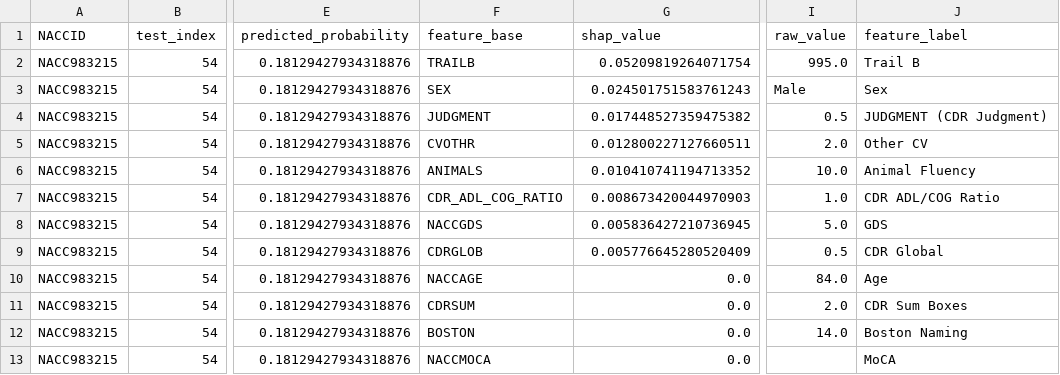
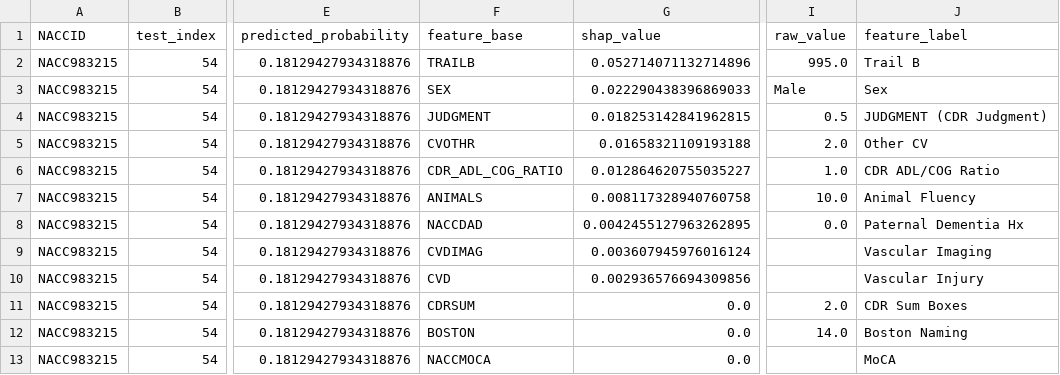
Before and after one commit to MihikaRanj/naccproject, a CSV file: output/shap_outputs/tables/local_probability_shap_testidx_54_PD_LBD.csv, drawn as a sheet; only a part is shown, gaps mark what is left out; the diff names each change by its address in the sheet, - before the commit and + after, or states it on an @@ line.

```diff
--- a/output/shap_outputs/tables/local_probability_shap_testidx_54_PD_LBD.csv
+++ b/output/shap_outputs/tables/local_probability_shap_testidx_54_PD_LBD.csv
-G2 (shap_value): 0.05209819264071754
+G2 (shap_value): 0.052714071132714896
-G3 (shap_value): 0.024501751583761243
+G3 (shap_value): 0.022290438396869033
-G4 (shap_value): 0.017448527359475382
+G4 (shap_value): 0.018253142841962815
-G5 (shap_value): 0.012800227127660511
+G5 (shap_value): 0.01658321109193188
-F6 (feature_base): ANIMALS
+F6 (feature_base): CDR_ADL_COG_RATIO
-G6 (shap_value): 0.010410741194713352
+G6 (shap_value): 0.012864620755035227
-I6 (raw_value): 10.0
+I6 (raw_value): 1.0
-J6 (feature_label): Animal Fluency
+J6 (feature_label): CDR ADL/COG Ratio
-F7 (feature_base): CDR_ADL_COG_RATIO
+F7 (feature_base): ANIMALS
-G7 (shap_value): 0.008673420044970903
+G7 (shap_value): 0.008117328940760758
-I7 (raw_value): 1.0
+I7 (raw_value): 10.0
-J7 (feature_label): CDR ADL/COG Ratio
+J7 (feature_label): Animal Fluency
-F8 (feature_base): NACCGDS
+F8 (feature_base): NACCDAD
-G8 (shap_value): 0.005836427210736945
+G8 (shap_value): 0.0042455127963262895
-I8 (raw_value): 5.0
+I8 (raw_value): 0.0
-J8 (feature_label): GDS
+J8 (feature_label): Paternal Dementia Hx
-F9 (feature_base): CDRGLOB
+F9 (feature_base): CVDIMAG
-G9 (shap_value): 0.005776645280520409
+G9 (shap_value): 0.003607945976016124
-I9 (raw_value): 0.5
+I9 (raw_value): (empty)
-J9 (feature_label): CDR Global
+J9 (feature_label): Vascular Imaging
-F10 (feature_base): NACCAGE
+F10 (feature_base): CVD
-G10 (shap_value): 0.0
+G10 (shap_value): 0.002936576694309856
-I10 (raw_value): 84.0
+I10 (raw_value): (empty)
-J10 (feature_label): Age
+J10 (feature_label): Vascular Injury
```
Also changed, not shown: output/shap_outputs/tables/local_probability_shap_testidx_195_NoDementia_Hy.csv, output/shap_outputs/tables/local_probability_shap_testidx_203_AD.csv, 52 other files.
